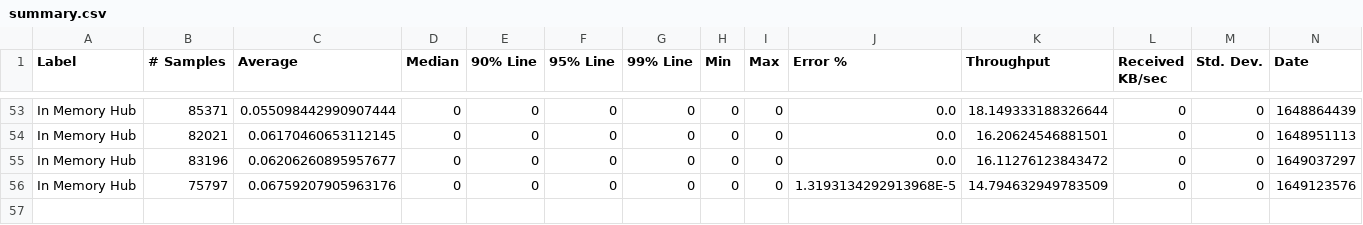
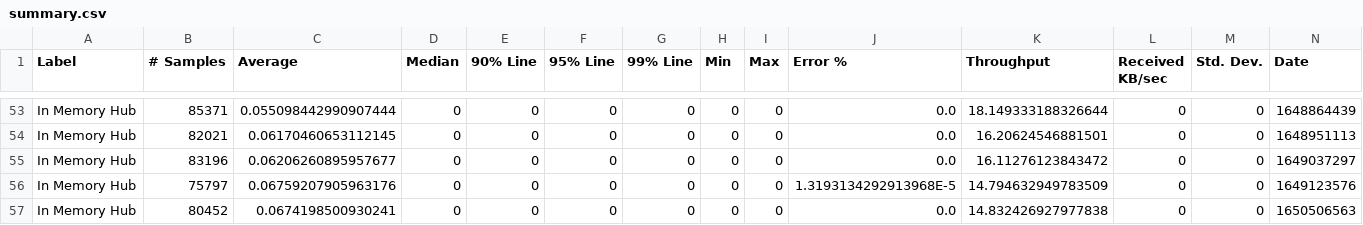
Before and after one commit to ballerina-platform/module-ballerina-websubhub, a CSV file: load-tests/in_memory_hub/results/summary.csv, drawn as a sheet; only a part is shown, gaps mark what is left out; rows hold the shown columns only; the diff names each change by its address in the sheet, - before the commit and + after, or states it on an @@ line.

Commit message:
Update in_memory_hub test results on Thu Apr 21 06:40:58 UTC 2022

```diff
--- a/load-tests/in_memory_hub/results/summary.csv
+++ b/load-tests/in_memory_hub/results/summary.csv
+row 57: In Memory Hub | 80452 | 0.0674198500930241 | 0 | 0 | 0 | 0 | 0 | 0 | 0.0 | 14.832426927977838 | 0 | 0 | 1650506563
```
